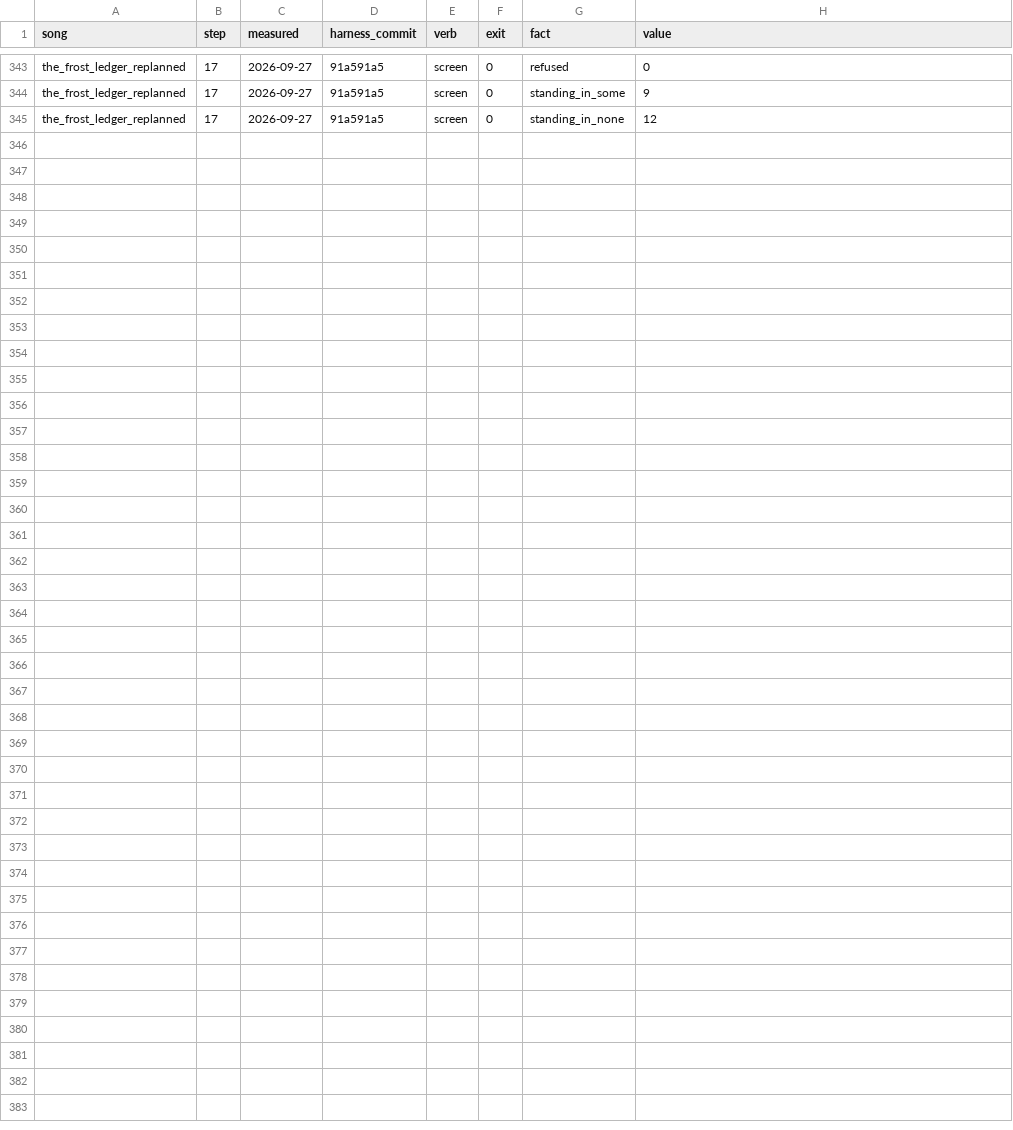
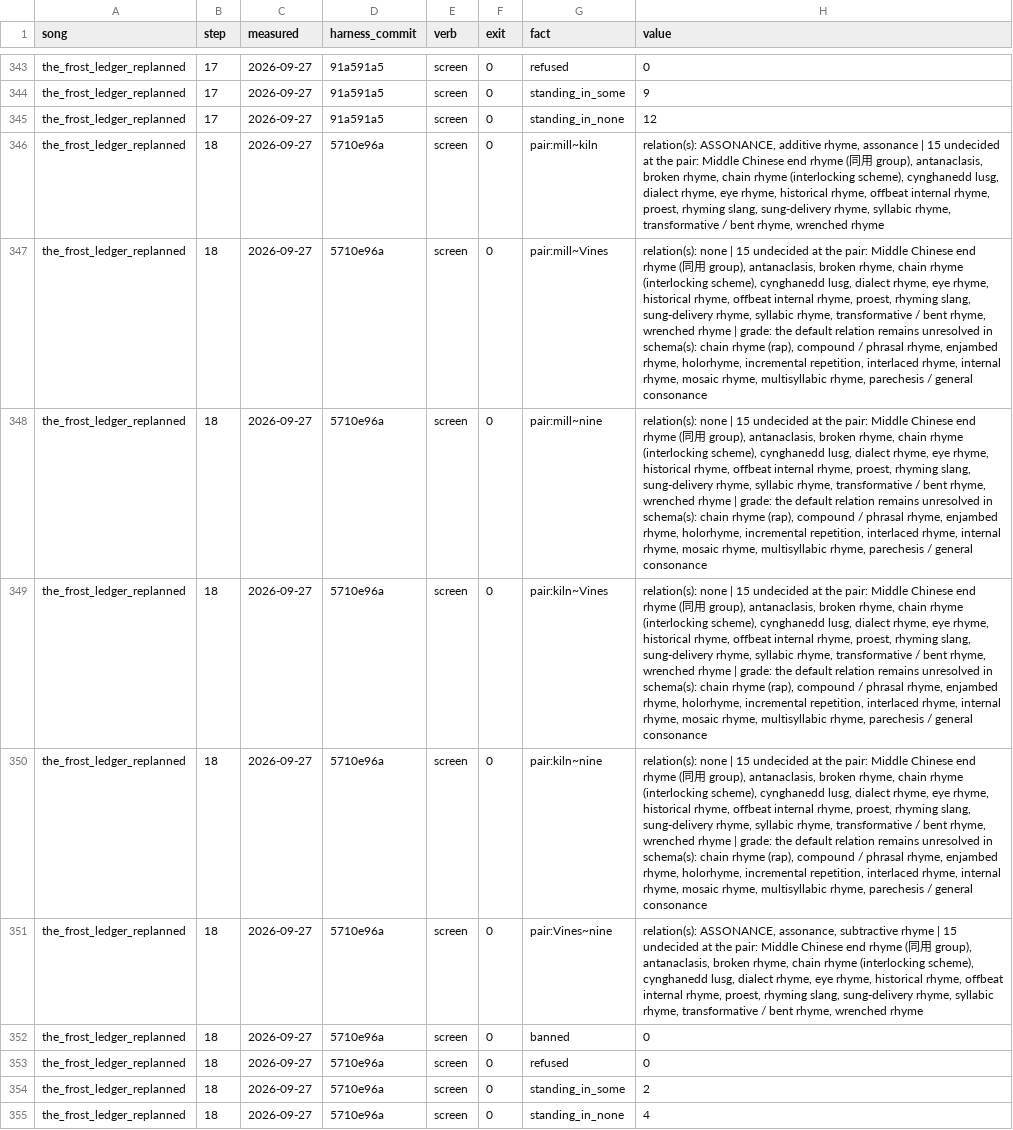
Before and after one commit to WeningerII/CodexMusica, a TSV file: lyric-harness/songs/the_frost_ledger_replanned.log.tsv, drawn as a sheet; only a part is shown, gaps mark what is left out; the diff names each change by its address in the sheet, - before the commit and + after, or states it on an @@ line.

```diff
--- a/lyric-harness/songs/the_frost_ledger_replanned.log.tsv
+++ b/lyric-harness/songs/the_frost_ledger_replanned.log.tsv
+row 346: the_frost_ledger_replanned | 18 | 2026-09-27 | 5710e96a | screen | 0 | pair:mill~kiln | relation(s): ASSONANCE, additive rhyme, assonance | 15 undecided at the pair: Middle Chinese end rhyme (同用 group), antanaclasis, broken rhyme, chain rhyme (interlocking scheme), cynghanedd lusg, dialect rhyme, eye rhyme, historical rhyme, offbeat internal rhyme, proest, rhyming slang, sung-delivery rhyme, syllabic rhyme, transformative / bent rhyme, wrenched rhyme
+row 347: the_frost_ledger_replanned | 18 | 2026-09-27 | 5710e96a | screen | 0 | pair:mill~Vines | relation(s): none | 15 undecided at the pair: Middle Chinese end rhyme (同用 group), antanaclasis, broken rhyme, chain rhyme (interlocking scheme), cynghanedd lusg, dialect rhyme, eye rhyme, historical rhyme, offbeat internal rhyme, proest, rhyming slang, sung-delivery rhyme, syllabic rhyme, transformative / bent rhyme, wrenched rhyme | grade: the default relation remains unresolved in schema(s): chain rhyme (rap), compound / phrasal rhyme, enjambed rhyme, holorhyme, incremental repetition, interlaced rhyme, internal rhyme, mosaic rhyme, multisyllabic rhyme, parechesis / general consonance
+row 348: the_frost_ledger_replanned | 18 | 2026-09-27 | 5710e96a | screen | 0 | pair:mill~nine | relation(s): none | 15 undecided at the pair: Middle Chinese end rhyme (同用 group), antanaclasis, broken rhyme, chain rhyme (interlocking scheme), cynghanedd lusg, dialect rhyme, eye rhyme, historical rhyme, offbeat internal rhyme, proest, rhyming slang, sung-delivery rhyme, syllabic rhyme, transformative / bent rhyme, wrenched rhyme | grade: the default relation remains unresolved in schema(s): chain rhyme (rap), compound / phrasal rhyme, enjambed rhyme, holorhyme, incremental repetition, interlaced rhyme, internal rhyme, mosaic rhyme, multisyllabic rhyme, parechesis / general consonance
+row 349: the_frost_ledger_replanned | 18 | 2026-09-27 | 5710e96a | screen | 0 | pair:kiln~Vines | relation(s): none | 15 undecided at the pair: Middle Chinese end rhyme (同用 group), antanaclasis, broken rhyme, chain rhyme (interlocking scheme), cynghanedd lusg, dialect rhyme, eye rhyme, historical rhyme, offbeat internal rhyme, proest, rhyming slang, sung-delivery rhyme, syllabic rhyme, transformative / bent rhyme, wrenched rhyme | grade: the default relation remains unresolved in schema(s): chain rhyme (rap), compound / phrasal rhyme, enjambed rhyme, holorhyme, incremental repetition, interlaced rhyme, internal rhyme, mosaic rhyme, multisyllabic rhyme, parechesis / general consonance
+row 350: the_frost_ledger_replanned | 18 | 2026-09-27 | 5710e96a | screen | 0 | pair:kiln~nine | relation(s): none | 15 undecided at the pair: Middle Chinese end rhyme (同用 group), antanaclasis, broken rhyme, chain rhyme (interlocking scheme), cynghanedd lusg, dialect rhyme, eye rhyme, historical rhyme, offbeat internal rhyme, proest, rhyming slang, sung-delivery rhyme, syllabic rhyme, transformative / bent rhyme, wrenched rhyme | grade: the default relation remains unresolved in schema(s): chain rhyme (rap), compound / phrasal rhyme, enjambed rhyme, holorhyme, incremental repetition, interlaced rhyme, internal rhyme, mosaic rhyme, multisyllabic rhyme, parechesis / general consonance
+row 351: the_frost_ledger_replanned | 18 | 2026-09-27 | 5710e96a | screen | 0 | pair:Vines~nine | relation(s): ASSONANCE, assonance, subtractive rhyme | 15 undecided at the pair: Middle Chinese end rhyme (同用 group), antanaclasis, broken rhyme, chain rhyme (interlocking scheme), cynghanedd lusg, dialect rhyme, eye rhyme, historical rhyme, offbeat internal rhyme, proest, rhyming slang, sung-delivery rhyme, syllabic rhyme, transformative / bent rhyme, wrenched rhyme
+row 352: the_frost_ledger_replanned | 18 | 2026-09-27 | 5710e96a | screen | 0 | banned | 0
+row 353: the_frost_ledger_replanned | 18 | 2026-09-27 | 5710e96a | screen | 0 | refused | 0
+row 354: the_frost_ledger_replanned | 18 | 2026-09-27 | 5710e96a | screen | 0 | standing_in_some | 2
+row 355: the_frost_ledger_replanned | 18 | 2026-09-27 | 5710e96a | screen | 0 | standing_in_none | 4
```
